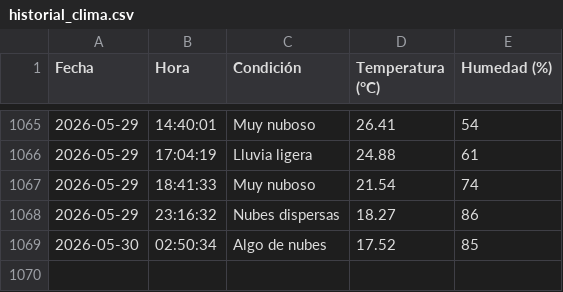
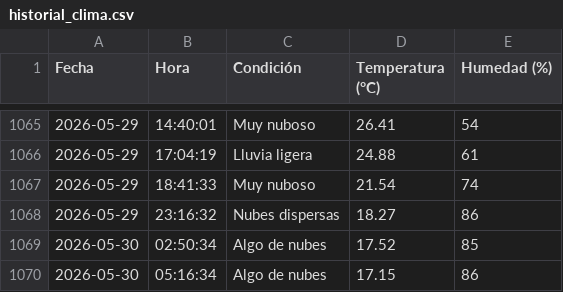
Before and after one commit to IalFaique/clima, a CSV file: historial_clima.csv, drawn as a sheet; only a part is shown, gaps mark what is left out.

Commit message:
Registro automático del clima

```diff
--- a/historial_clima.csv
+++ b/historial_clima.csv
@@ -1069 +1069,2 @@ Fecha,Hora,Condición,Temperatura (°C),Humedad (%)
 2026-05-30,02:50:34,Algo de nubes,17.52,85
+2026-05-30,05:16:34,Algo de nubes,17.15,86
```
